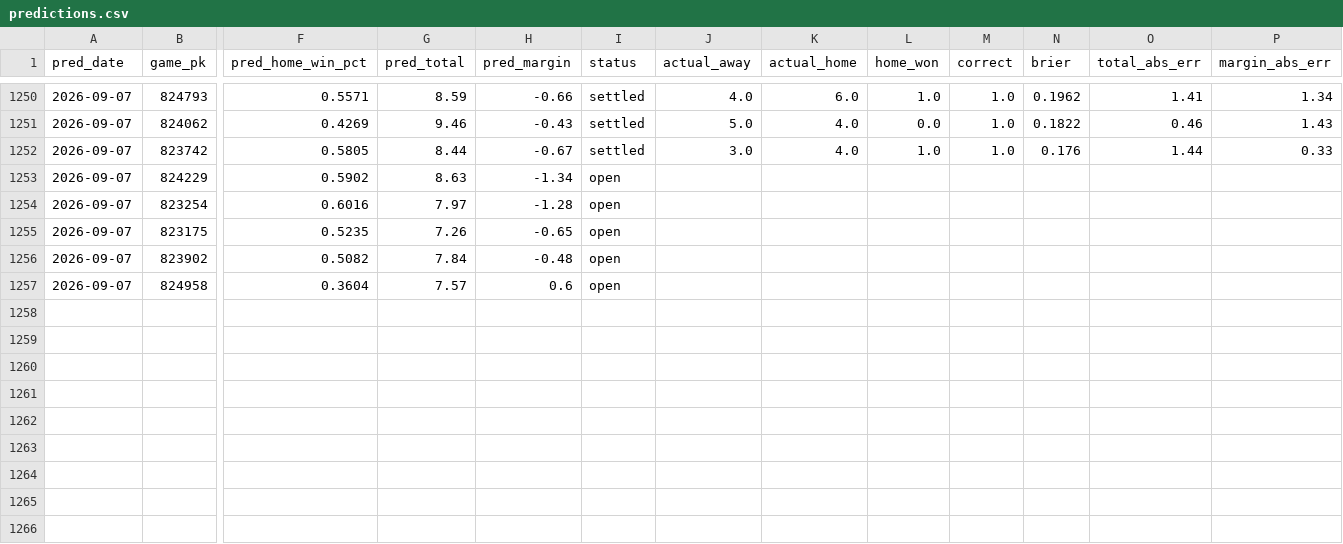
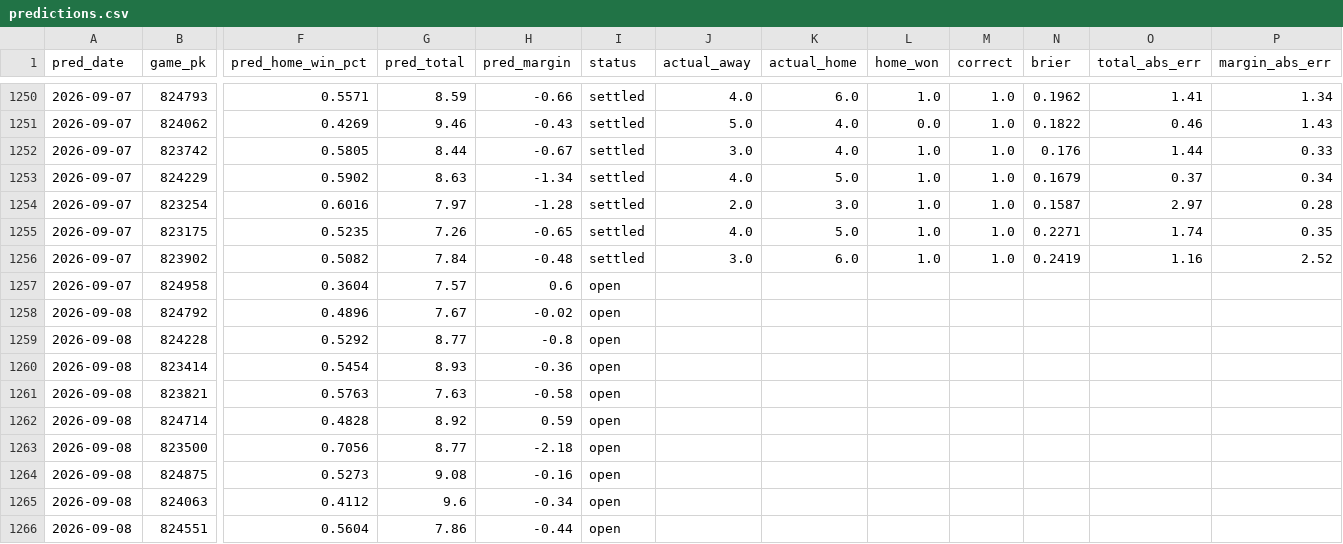
Before and after one commit to theandoftherew/mlb-ai-predictor, a CSV file: predictions.csv, drawn as a sheet; only a part is shown, gaps mark what is left out; rows hold the shown columns only; the diff covers the shown part only; the diff names each change by its address in the sheet, - before the commit and + after, or states it on an @@ line.

```diff
--- a/predictions.csv
+++ b/predictions.csv
-I1253:I1256 (status): open
+I1253:I1256 (status): settled
-J1253 (actual_away): (empty)
+J1253 (actual_away): 4.0
-K1253 (actual_home): (empty)
+K1253 (actual_home): 5.0
-L1253:L1256 (home_won): (empty)
+L1253:L1256 (home_won): 1.0
-M1253:M1256 (correct): (empty)
+M1253:M1256 (correct): 1.0
-N1253 (brier): (empty)
+N1253 (brier): 0.1679
-O1253 (total_abs_err): (empty)
+O1253 (total_abs_err): 0.37
-P1253 (margin_abs_err): (empty)
+P1253 (margin_abs_err): 0.34
-J1254 (actual_away): (empty)
+J1254 (actual_away): 2.0
-K1254 (actual_home): (empty)
+K1254 (actual_home): 3.0
-N1254 (brier): (empty)
+N1254 (brier): 0.1587
-O1254 (total_abs_err): (empty)
+O1254 (total_abs_err): 2.97
-P1254 (margin_abs_err): (empty)
+P1254 (margin_abs_err): 0.28
-J1255 (actual_away): (empty)
+J1255 (actual_away): 4.0
-K1255 (actual_home): (empty)
+K1255 (actual_home): 5.0
-N1255 (brier): (empty)
+N1255 (brier): 0.2271
-O1255 (total_abs_err): (empty)
+O1255 (total_abs_err): 1.74
-P1255 (margin_abs_err): (empty)
+P1255 (margin_abs_err): 0.35
-J1256 (actual_away): (empty)
+J1256 (actual_away): 3.0
-K1256 (actual_home): (empty)
+K1256 (actual_home): 6.0
-N1256 (brier): (empty)
+N1256 (brier): 0.2419
-O1256 (total_abs_err): (empty)
+O1256 (total_abs_err): 1.16
-P1256 (margin_abs_err): (empty)
+P1256 (margin_abs_err): 2.52
+row 1258: 2026-09-08 | 824792 | 0.4896 | 7.67 | -0.02 | open
+row 1259: 2026-09-08 | 824228 | 0.5292 | 8.77 | -0.8 | open
+row 1260: 2026-09-08 | 823414 | 0.5454 | 8.93 | -0.36 | open
+row 1261: 2026-09-08 | 823821 | 0.5763 | 7.63 | -0.58 | open
+row 1262: 2026-09-08 | 824714 | 0.4828 | 8.92 | 0.59 | open
+row 1263: 2026-09-08 | 823500 | 0.7056 | 8.77 | -2.18 | open
+row 1264: 2026-09-08 | 824875 | 0.5273 | 9.08 | -0.16 | open
+row 1265: 2026-09-08 | 824063 | 0.4112 | 9.6 | -0.34 | open
+row 1266: 2026-09-08 | 824551 | 0.5604 | 7.86 | -0.44 | open
```
Also changed, not shown: 6 added rows elsewhere in this file.
